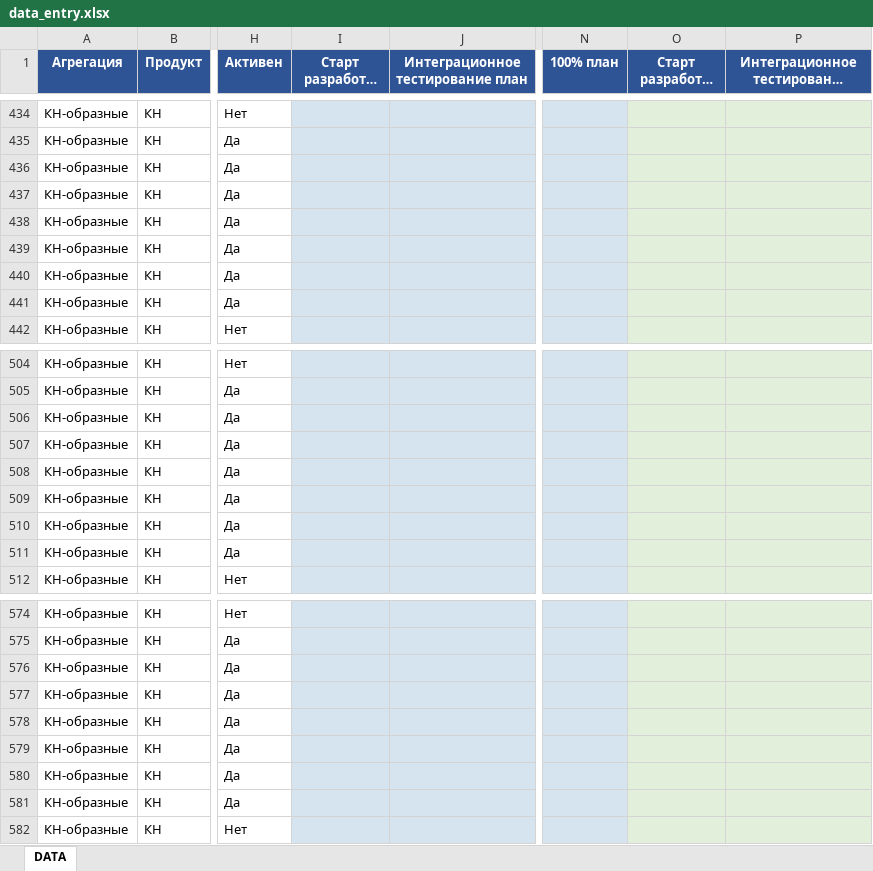
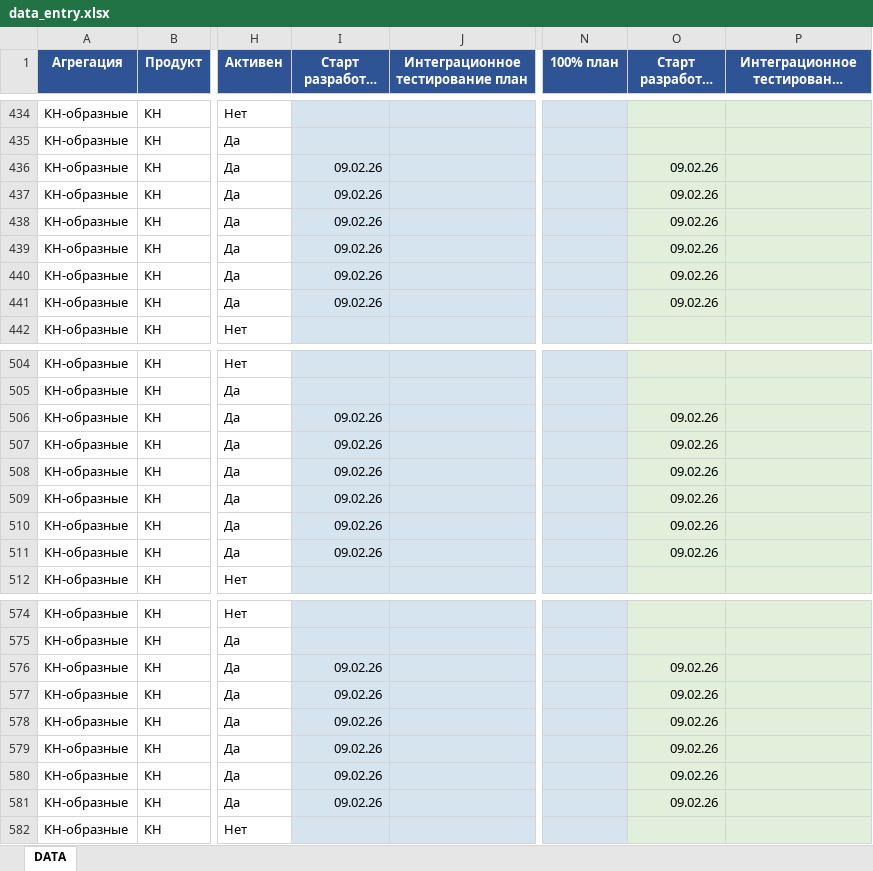
Before and after one commit to Annushkaev/pereezd-roadmap, an Excel workbook: data_entry.xlsx, sheet DATA, drawn as a sheet; only a part is shown, gaps mark what is left out; long unchanged cells end in …; values as stored, in another font and other column widths than the file's, no borders; the diff covers the shown part only; the diff names each change by its address in the sheet, - before the commit and + after, or states it on an @@ line.

Commit message:
Старт разработки 09.02.2026 для КН (без секьюр.), POS, КНР, КНО — кат. 1

```diff
--- a/data_entry.xlsx (sheet DATA)
+++ b/data_entry.xlsx (sheet DATA)
-I436:I441 (Старт разработки план): (empty)
+I436:I441 (Старт разработки план): 09.02.26
-O436:O441 (Старт разработки факт): (empty)
+O436:O441 (Старт разработки факт): 09.02.26
-I506:I511 (Старт разработки план): (empty)
+I506:I511 (Старт разработки план): 09.02.26
-O506:O511 (Старт разработки факт): (empty)
+O506:O511 (Старт разработки факт): 09.02.26
-I576:I581 (Старт разработки план): (empty)
+I576:I581 (Старт разработки план): 09.02.26
-O576:O581 (Старт разработки факт): (empty)
+O576:O581 (Старт разработки факт): 09.02.26
```
Also changed, not shown: 90 edited cells elsewhere in this sheet, 2 other files.
